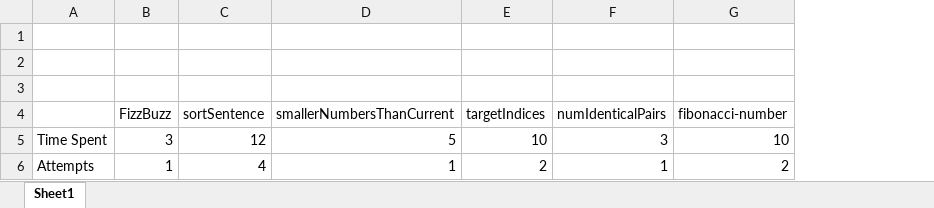
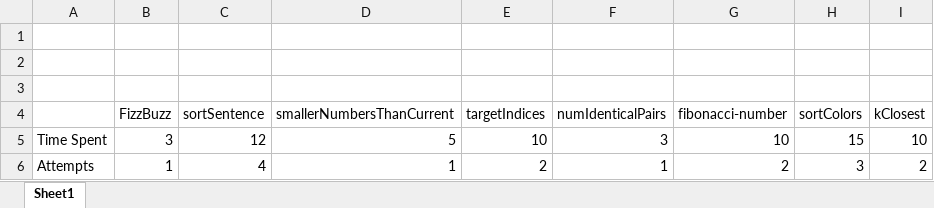
Before and after one commit to official-heyab/a2sv, an Excel workbook: a2sv programming.xlsx, sheet Sheet1, drawn as a sheet; values as stored, in another font and other column widths than the file's, no borders; the diff names each change by its address in the sheet, - before the commit and + after, or states it on an @@ line.

Commit message:
kClosest

```diff
--- a/a2sv programming.xlsx (sheet Sheet1)
+++ b/a2sv programming.xlsx (sheet Sheet1)
+column H (sortColors), rows 5-6: 15 | 3
+column I (kClosest), rows 5-6: 10 | 2
```
Also changed, not shown: 1 other file.
